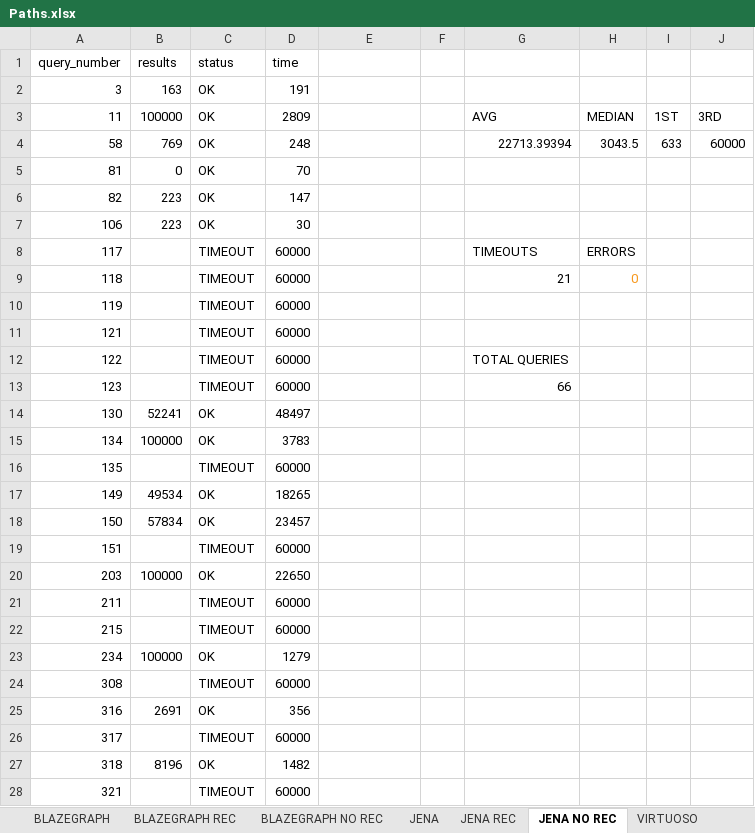
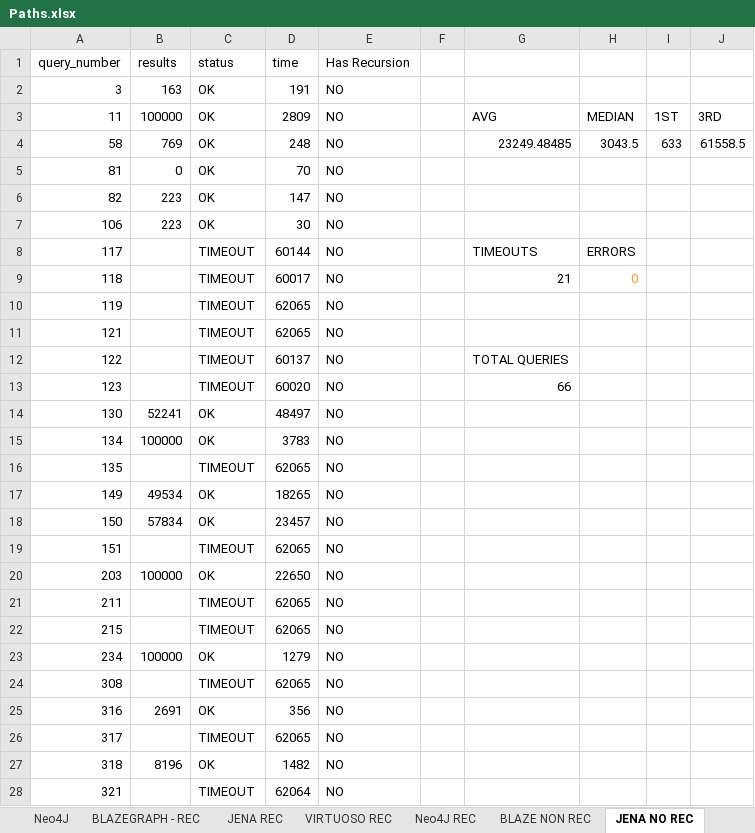
Before and after one commit to MillenniumDB/WDBench, an Excel workbook: Results/Paths.xlsx, sheet JENA NO REC, drawn as a sheet; only a part is shown; values as stored, in another font and other column widths than the file's, no borders; charts and pictures not drawn; the diff covers the shown part only; the diff names each change by its address in the sheet, - before the commit and + after, or states it on an @@ line.

```diff
--- a/Results/Paths.xlsx (sheet JENA NO REC)
+++ b/Results/Paths.xlsx (sheet JENA NO REC)
-sheet tab: BLAZEGRAPH REC
-sheet tab: BLAZEGRAPH NO REC
+sheet tab: BLAZEGRAPH - REC
+sheet tab: BLAZE NON REC
-E1: (empty)
+E1: Has Recursion
-E2:E28 (Has Recursion): (empty)
+E2:E28 (Has Recursion): NO
-G4: 22713.39394
+G4: 23249.48485
-J4: 60000
+J4: 61558.5
-D8 (time): 60000
+D8 (time): 60144
-D9 (time): 60000
+D9 (time): 60017
-D10:D11 (time): 60000
+D10:D11 (time): 62065
-D12 (time): 60000
+D12 (time): 60137
-D13 (time): 60000
+D13 (time): 60020
-D16 (time): 60000
+D16 (time): 62065
-D19 (time): 60000
+D19 (time): 62065
-D21:D22 (time): 60000
+D21:D22 (time): 62065
-D24 (time): 60000
+D24 (time): 62065
-D26 (time): 60000
+D26 (time): 62065
-D28 (time): 60000
+D28 (time): 62064
```
Also changed, not shown: 47 edited cells elsewhere in this sheet, sheet Neo4J, sheet Neo4J REC, sheet JENA REC, sheet VIRTUOSO REC, sheet Neo4J NO REC, sheet VIRTUOSO NO REC, other sheet tabs, formulas that keep their value, Results/Multiple BGP.xlsx, Results/Optional.xlsx, 4 other files.
